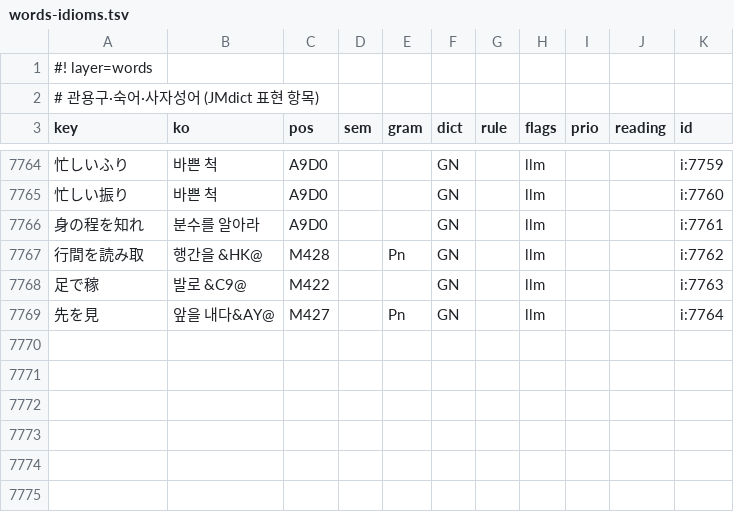
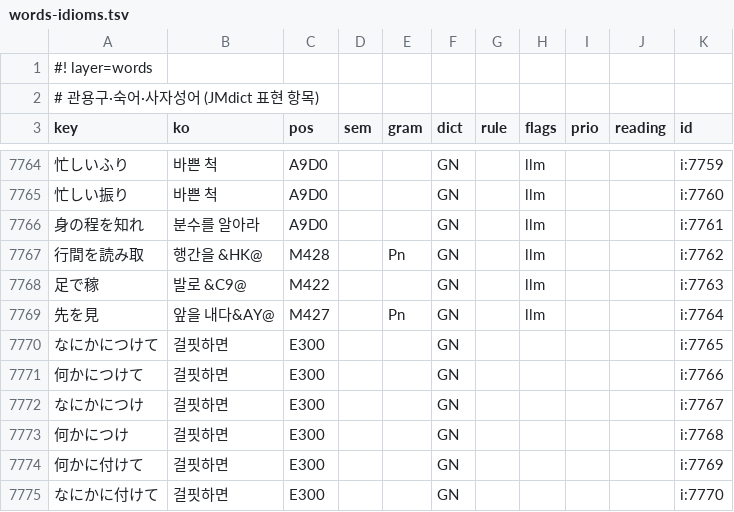
Before and after one commit to Clickin/hdTrans, a TSV file: dicts/words-idioms.tsv, drawn as a sheet; only a part is shown, gaps mark what is left out; the diff names each change by its address in the sheet, - before the commit and + after, or states it on an @@ line.

Commit message:
dicts: Tu on particle-initial rows, Tr on tari nouns, counters 発/体/種類 get Ct, なにかにつけて and しばきあげる
Tu (attach to the previous word) on 151 base rows whose key starts with a particle and whose
target starts with a josa pattern (が得られていな, をされ…, 分の), so 성과 를 / 시간 이 become
성과를 / 시간이. Tr marks 24 tari nouns (愕然, 鬱蒼, 殺伐 …) for the L975 とする branch.
A noun row 発/발 with Ct and Ct on 体/체 and 種類 let quantity rules see the counter.
Idioms なにかにつけて (걸핏하면) shadow the につけ=조림 key; slang しばきあげる (두들겨 패다).

```diff
--- a/dicts/words-idioms.tsv
+++ b/dicts/words-idioms.tsv
+row 7770: なにかにつけて | 걸핏하면 | E300 |  |  | GN |  |  |  |  | i:7765
+row 7771: 何かにつけて | 걸핏하면 | E300 |  |  | GN |  |  |  |  | i:7766
+row 7772: なにかにつけ | 걸핏하면 | E300 |  |  | GN |  |  |  |  | i:7767
+row 7773: 何かにつけ | 걸핏하면 | E300 |  |  | GN |  |  |  |  | i:7768
+row 7774: 何かに付けて | 걸핏하면 | E300 |  |  | GN |  |  |  |  | i:7769
+row 7775: なにかに付けて | 걸핏하면 | E300 |  |  | GN |  |  |  |  | i:7770
```
Also changed, not shown: dicts/words-slang.tsv, 1 other file.
